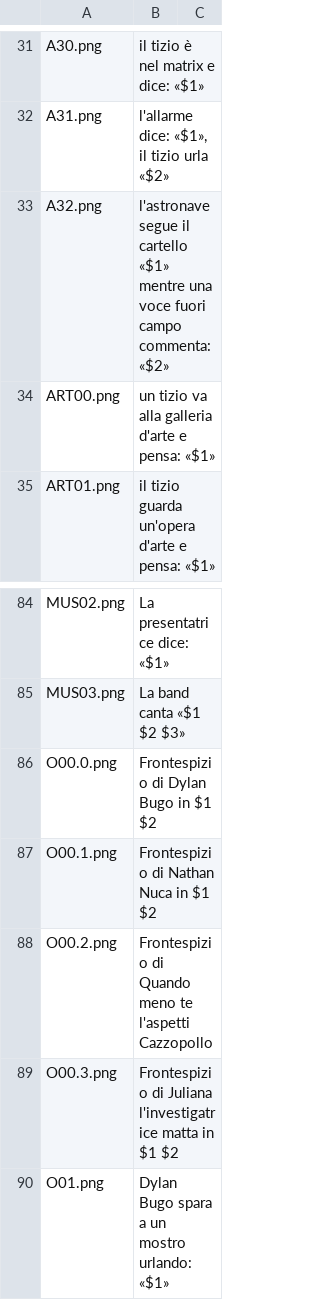
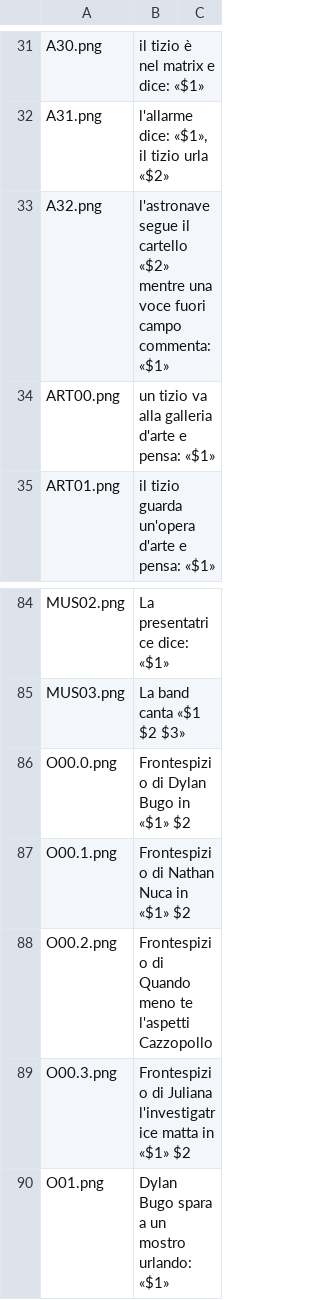
Before and after one commit to oloturia/fumcaso, a CSV file: oloturia/alttext.csv, drawn as a sheet; only a part is shown, gaps mark what is left out.

Commit message:
typo

```diff
--- a/oloturia/alttext.csv
+++ b/oloturia/alttext.csv
@@ -32,3 +32,3 @@ A30.png;il tizio è nel matrix e dice: «$1»
 A31.png;l'allarme dice: «$1», il tizio urla «$2»
-A32.png;l'astronave segue il cartello «$1» mentre una voce fuori campo commenta: «$2»
+A32.png;l'astronave segue il cartello «$2» mentre una voce fuori campo commenta: «$1»
 ART00.png;un tizio va alla galleria d'arte e pensa: «$1»
@@ -85,6 +85,6 @@ MUS02.png;La presentatrice dice: «$1»
 MUS03.png;La band canta «$1 $2 $3»
-O00.0.png;Frontespizio di Dylan Bugo in $1 $2
-O00.1.png;Frontespizio di Nathan Nuca in $1 $2
+O00.0.png;Frontespizio di Dylan Bugo in «$1» $2
+O00.1.png;Frontespizio di Nathan Nuca in «$1» $2
 O00.2.png;Frontespizio di Quando meno te l'aspetti Cazzopollo
-O00.3.png;Frontespizio di Juliana l'investigatrice matta in $1 $2
+O00.3.png;Frontespizio di Juliana l'investigatrice matta in «$1» $2
 O01.png;Dylan Bugo spara a un mostro urlando: «$1»
```
